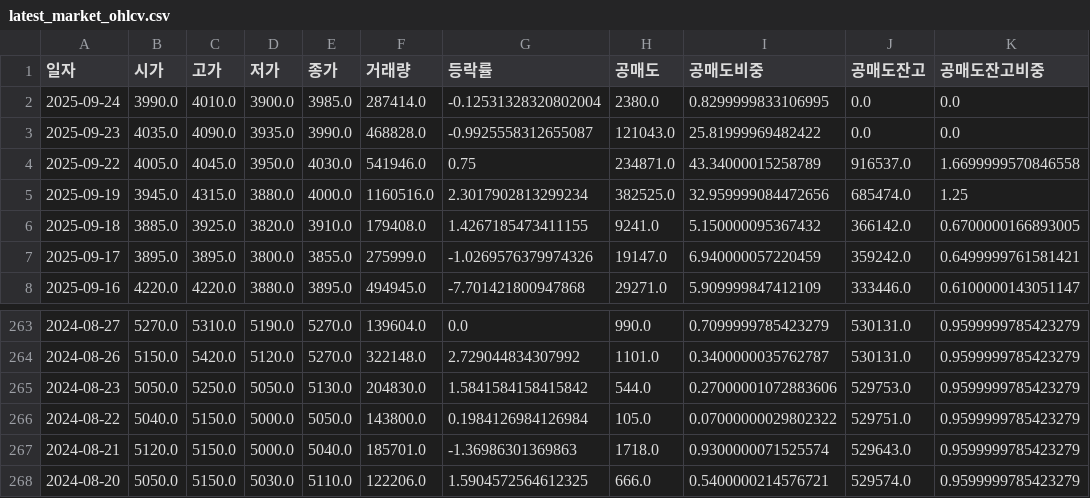
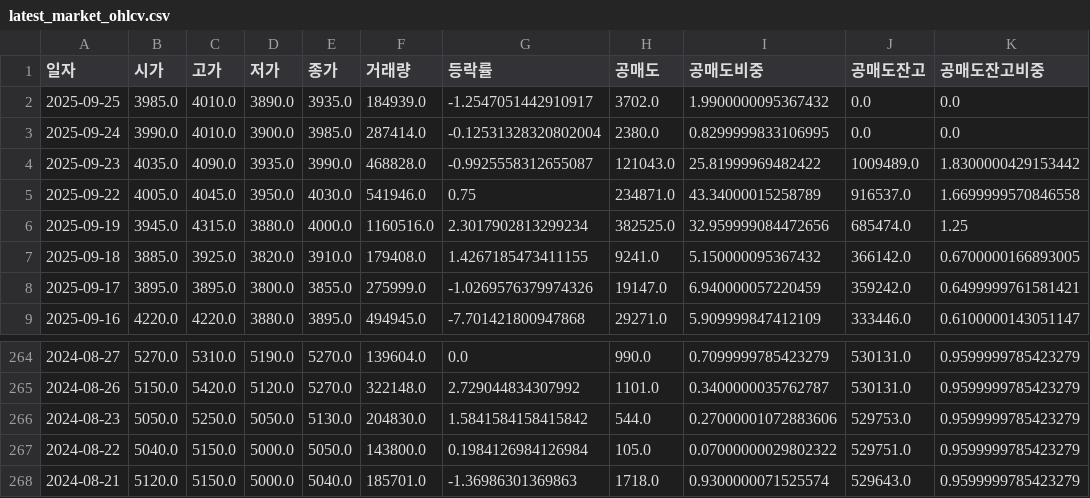
Before and after one commit to ccyun95/amicogen_work, a CSV file: data/latest_market_ohlcv.csv, drawn as a sheet; only a part is shown, gaps mark what is left out.

```diff
--- a/data/latest_market_ohlcv.csv
+++ b/data/latest_market_ohlcv.csv
@@ -1,4 +1,5 @@
 일자,시가,고가,저가,종가,거래량,등락률,공매도,공매도비중,공매도잔고,공매도잔고비중
+2025-09-25,3985.0,4010.0,3890.0,3935.0,184939.0,-1.2547051442910917,3702.0,1.9900000095367432,0.0,0.0
 2025-09-24,3990.0,4010.0,3900.0,3985.0,287414.0,-0.12531328320802004,2380.0,0.8299999833106995,0.0,0.0
-2025-09-23,4035.0,4090.0,3935.0,3990.0,468828.0,-0.9925558312655087,121043.0,25.81999969482422,0.0,0.0
+2025-09-23,4035.0,4090.0,3935.0,3990.0,468828.0,-0.9925558312655087,121043.0,25.81999969482422,1009489.0,1.8300000429153442
 2025-09-22,4005.0,4045.0,3950.0,4030.0,541946.0,0.75,234871.0,43.34000015258789,916537.0,1.6699999570846558
@@ -267,2 +268 @@
 2024-08-21,5120.0,5150.0,5000.0,5040.0,185701.0,-1.36986301369863,1718.0,0.9300000071525574,529643.0,0.9599999785423279
-2024-08-20,5050.0,5150.0,5030.0,5110.0,122206.0,1.5904572564612325,666.0,0.5400000214576721,529574.0,0.9599999785423279
```
Also changed, not shown: data/latest_trading_volume.csv.
